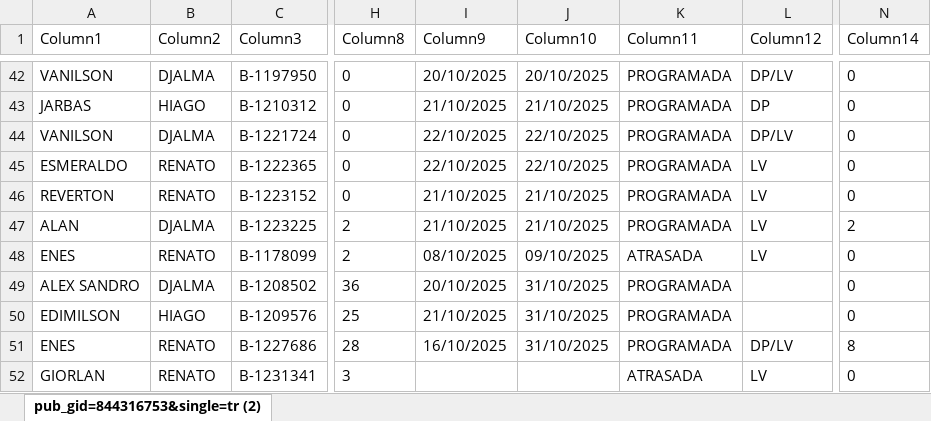
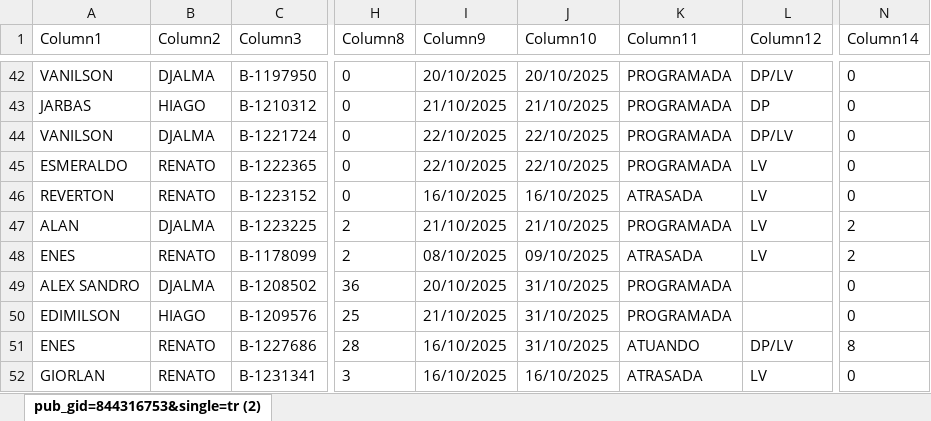
Before and after one commit to joaovctdev/ProgramacaoNortetech, an Excel workbook: PROGRAMACAO - OUTUBRO.xlsx, sheet pub_gid=844316753&single=tr (2), drawn as a sheet; only a part is shown, gaps mark what is left out; values as stored, in another font and other column widths than the file's, no borders; table styles not drawn; the diff covers the shown part only; the diff names each change by its address in the sheet, - before the commit and + after, or states it on an @@ line.

```diff
--- a/PROGRAMACAO - OUTUBRO.xlsx (sheet pub_gid=844316753&single=tr (2))
+++ b/PROGRAMACAO - OUTUBRO.xlsx (sheet pub_gid=844316753&single=tr (2))
-I46 (Column9): 21/10/2025
+I46 (Column9): 16/10/2025
-J46 (Column10): 21/10/2025
+J46 (Column10): 16/10/2025
-K46 (Column11): PROGRAMADA
+K46 (Column11): ATRASADA
-N48 (Column14): 0
+N48 (Column14): 2
-K51 (Column11): PROGRAMADA
+K51 (Column11): ATUANDO
-I52 (Column9): (empty)
+I52 (Column9): 16/10/2025
-J52 (Column10): (empty)
+J52 (Column10): 16/10/2025
```
Also changed, not shown: 21 edited cells elsewhere in this sheet, 1 other file.
